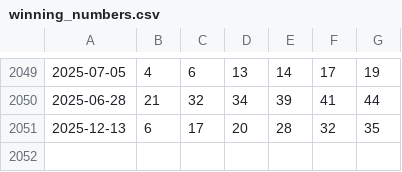
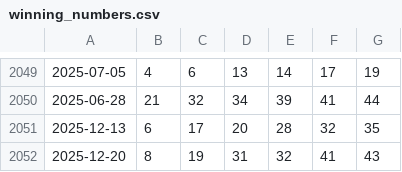
Before and after one commit to JDsnyke/saturday-tatts-lotto-scraper, a CSV file: winning_numbers.csv, drawn as a sheet; only a part is shown, gaps mark what is left out.

```diff
--- a/winning_numbers.csv
+++ b/winning_numbers.csv
@@ -2051 +2051,2 @@
 2025-12-13,6,17,20,28,32,35
+2025-12-20,8,19,31,32,41,43
```
Also changed, not shown: supplementary_numbers.csv, 1 other file.
